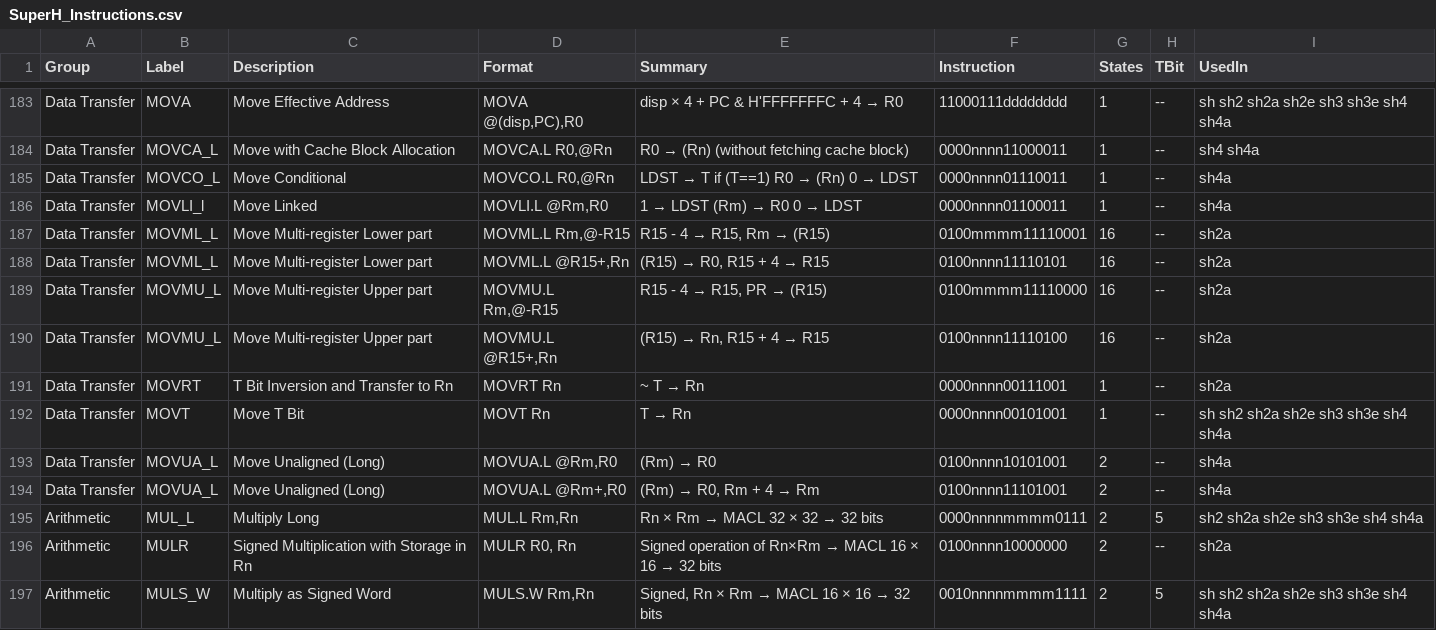
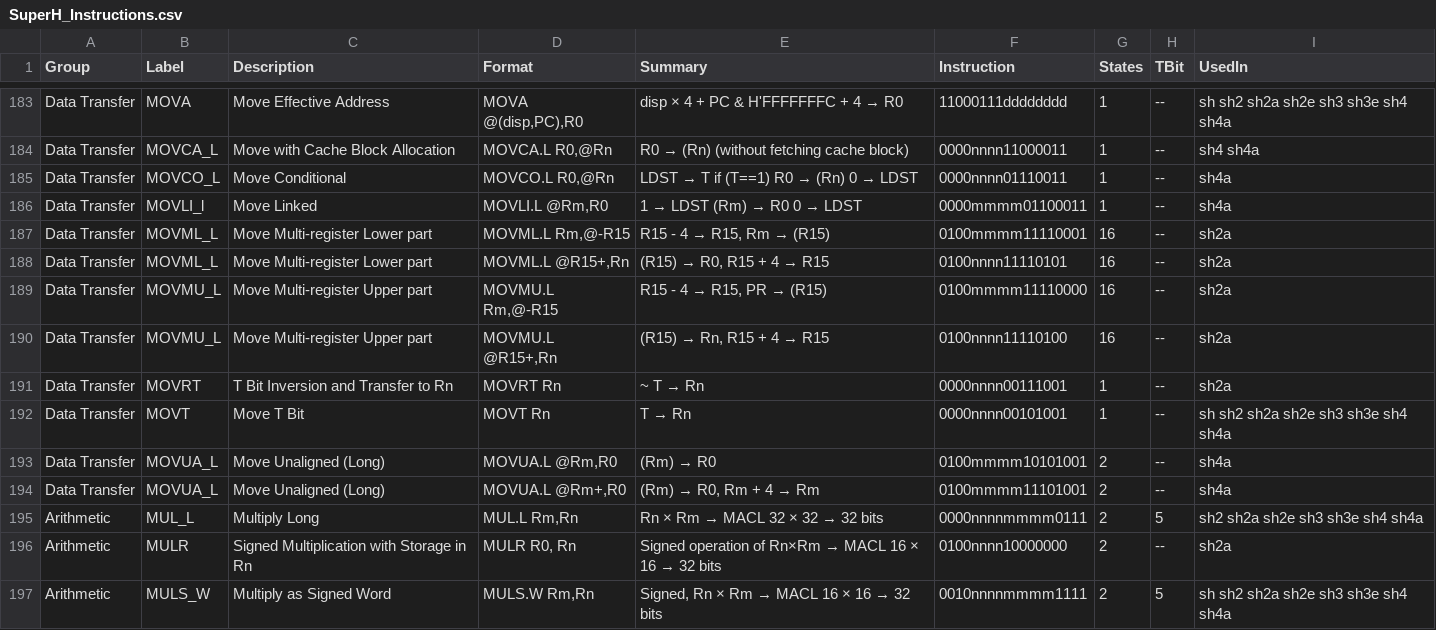
Before and after one commit to xafero/SuperHot, a CSV file: doc/SuperH_Instructions.csv, drawn as a sheet; only a part is shown, gaps mark what is left out.

Commit message:
Fixing manual mistakes

```diff
--- a/doc/SuperH_Instructions.csv
+++ b/doc/SuperH_Instructions.csv
@@ -185,3 +185,3 @@ Data Transfer,MOVCA_L,Move with Cache Block Allocation,"MOVCA.L R0,@Rn",R0 → (
 Data Transfer,MOVCO_L,Move Conditional,"MOVCO.L R0,@Rn",LDST → T if (T==1) R0 → (Rn) 0 → LDST,0000nnnn01110011,1,--," sh4a "
-Data Transfer,MOVLI_l,Move Linked,"MOVLI.L @Rm,R0",1 → LDST (Rm) → R0 0 → LDST,0000nnnn01100011,1,--," sh4a "
+Data Transfer,MOVLI_l,Move Linked,"MOVLI.L @Rm,R0",1 → LDST (Rm) → R0 0 → LDST,0000mmmm01100011,1,--," sh4a "
 Data Transfer,MOVML_L,Move Multi-register Lower part,"MOVML.L Rm,@-R15","R15 - 4 → R15, Rm → (R15)",0100mmmm11110001,16,--," sh2a "
@@ -192,4 +192,4 @@ Data Transfer,MOVRT,T Bit Inversion and Transfer to Rn,MOVRT Rn,~ T → Rn,0000n
 Data Transfer,MOVT,Move T Bit,MOVT Rn,T → Rn,0000nnnn00101001,1,--," sh sh2 sh2a sh2e sh3 sh3e sh4 sh4a "
-Data Transfer,MOVUA_L,Move Unaligned (Long),"MOVUA.L @Rm,R0",(Rm) → R0,0100nnnn10101001,2,--," sh4a "
-Data Transfer,MOVUA_L,Move Unaligned (Long),"MOVUA.L @Rm+,R0","(Rm) → R0, Rm + 4 → Rm",0100nnnn11101001,2,--," sh4a "
+Data Transfer,MOVUA_L,Move Unaligned (Long),"MOVUA.L @Rm,R0",(Rm) → R0,0100mmmm10101001,2,--," sh4a "
+Data Transfer,MOVUA_L,Move Unaligned (Long),"MOVUA.L @Rm+,R0","(Rm) → R0, Rm + 4 → Rm",0100mmmm11101001,2,--," sh4a "
 Arithmetic,MUL_L,Multiply Long,"MUL.L Rm,Rn",Rn × Rm → MACL   32 × 32 → 32 bits,0000nnnnmmmm0111,2,5," sh2 sh2a sh2e sh3 sh3e sh4 sh4a "
```
